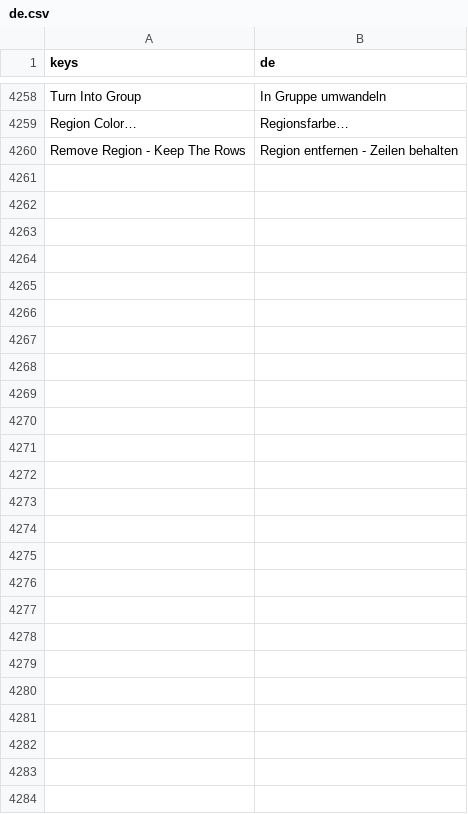
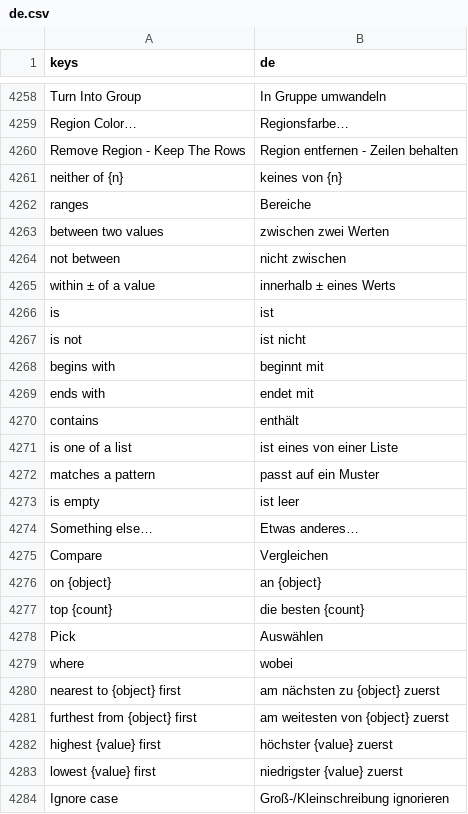
Before and after one commit to SalmanShhh/Godot-EventSheet-Visual-Scripting, a CSV file: addons/eventsheet/translations/de.csv, drawn as a sheet; only a part is shown, gaps mark what is left out; the diff names each change by its address in the sheet, - before the commit and + after, or states it on an @@ line.

```diff
--- a/addons/eventsheet/translations/de.csv
+++ b/addons/eventsheet/translations/de.csv
+row 4261: neither of {n} | keines von {n}
+row 4262: ranges | Bereiche
+row 4263: between two values | zwischen zwei Werten
+row 4264: not between | nicht zwischen
+row 4265: within ± of a value | innerhalb ± eines Werts
+row 4266: is | ist
+row 4267: is not | ist nicht
+row 4268: begins with | beginnt mit
+row 4269: ends with | endet mit
+row 4270: contains | enthält
+row 4271: is one of a list | ist eines von einer Liste
+row 4272: matches a pattern | passt auf ein Muster
+row 4273: is empty | ist leer
+row 4274: Something else… | Etwas anderes…
+row 4275: Compare | Vergleichen
+row 4276: on {object} | an {object}
+row 4277: top {count} | die besten {count}
+row 4278: Pick | Auswählen
+row 4279: where | wobei
+row 4280: nearest to {object} first | am nächsten zu {object} zuerst
+row 4281: furthest from {object} first | am weitesten von {object} zuerst
+row 4282: highest {value} first | höchster {value} zuerst
+row 4283: lowest {value} first | niedrigster {value} zuerst
+row 4284: Ignore case | Groß-/Kleinschreibung ignorieren
```
Also changed, not shown: addons/eventsheet/translations/es.csv, addons/eventsheet/translations/fr.csv, 24 other files.
